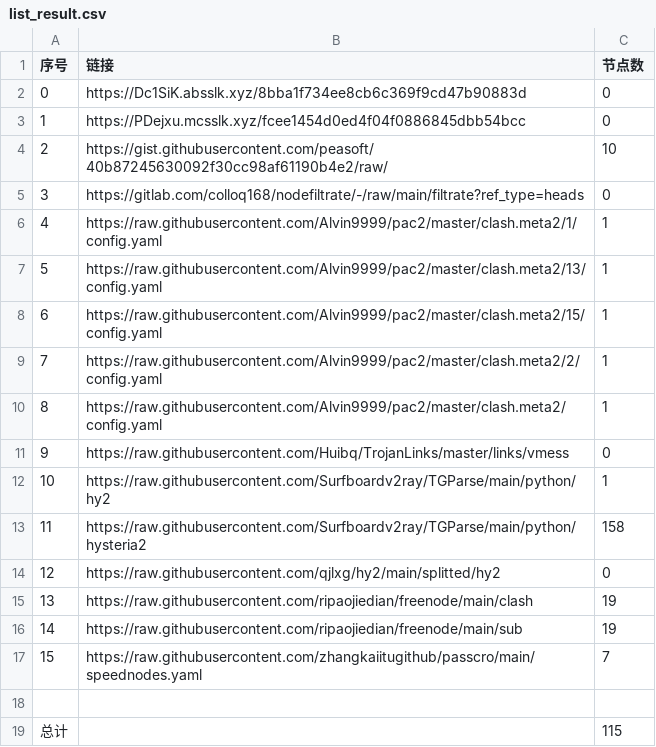
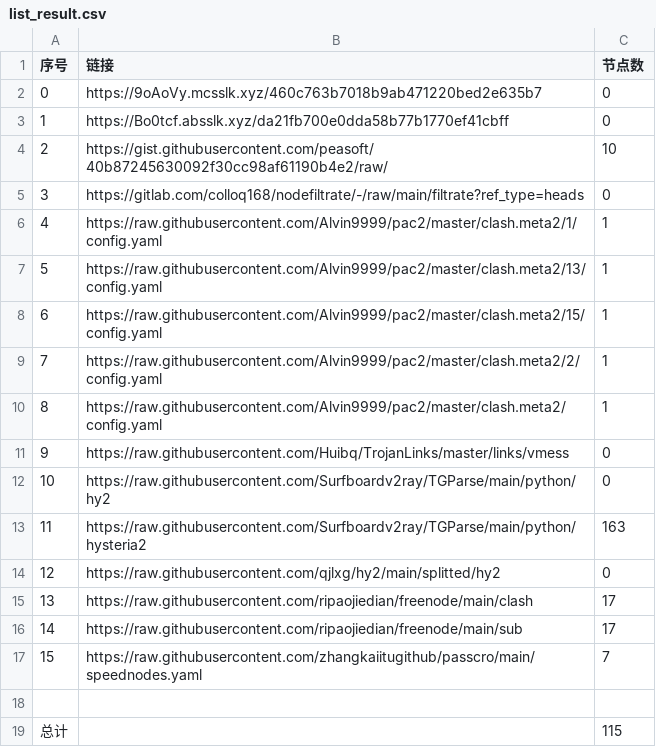
Before and after one commit to peasoft/NoMoreWalls, a CSV file: list_result.csv, drawn as a sheet.

```diff
--- a/list_result.csv
+++ b/list_result.csv
@@ -1,4 +1,4 @@
 序号,链接,节点数
-0,https://Dc1SiK.absslk.xyz/8bba1f734ee8cb6c369f9cd47b90883d,0
-1,https://PDejxu.mcsslk.xyz/fcee1454d0ed4f04f0886845dbb54bcc,0
+0,https://9oAoVy.mcsslk.xyz/460c763b7018b9ab471220bed2e635b7,0
+1,https://Bo0tcf.absslk.xyz/da21fb700e0dda58b77b1770ef41cbff,0
 2,https://gist.githubusercontent.com/peasoft/40b87245630092f30cc98af61190b4e2/raw/,10
@@ -11,7 +11,7 @@
 9,https://raw.githubusercontent.com/Huibq/TrojanLinks/master/links/vmess,0
-10,https://raw.githubusercontent.com/Surfboardv2ray/TGParse/main/python/hy2,1
-11,https://raw.githubusercontent.com/Surfboardv2ray/TGParse/main/python/hysteria2,158
+10,https://raw.githubusercontent.com/Surfboardv2ray/TGParse/main/python/hy2,0
+11,https://raw.githubusercontent.com/Surfboardv2ray/TGParse/main/python/hysteria2,163
 12,https://raw.githubusercontent.com/qjlxg/hy2/main/splitted/hy2,0
-13,https://raw.githubusercontent.com/ripaojiedian/freenode/main/clash,19
-14,https://raw.githubusercontent.com/ripaojiedian/freenode/main/sub,19
+13,https://raw.githubusercontent.com/ripaojiedian/freenode/main/clash,17
+14,https://raw.githubusercontent.com/ripaojiedian/freenode/main/sub,17
 15,https://raw.githubusercontent.com/zhangkaiitugithub/passcro/main/speednodes.yaml,7
```
Also changed, not shown: 17 other files.
